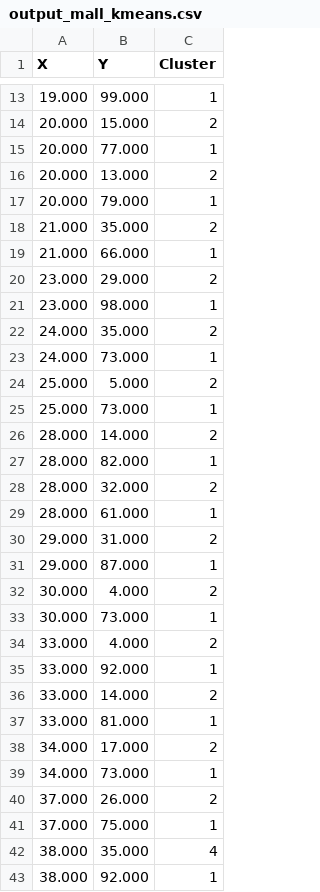
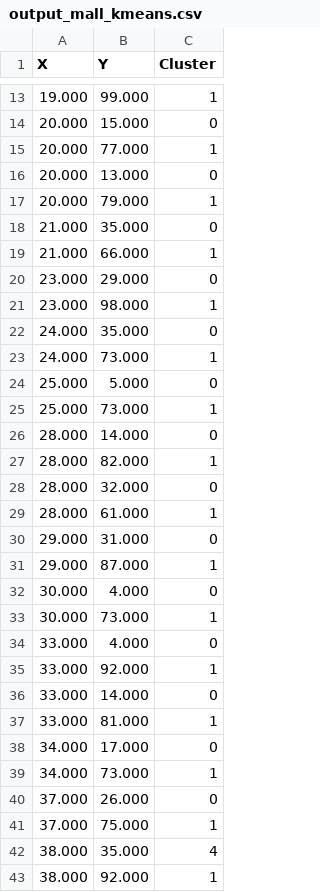
Before and after one commit to treyvian/Kmeans-with-OpenMP, a CSV file: output/output_mall_kmeans.csv, drawn as a sheet; only a part is shown, gaps mark what is left out; the diff covers the shown part only.

Commit message:
mall done

```diff
--- a/output/output_mall_kmeans.csv
+++ b/output/output_mall_kmeans.csv
@@ -13,29 +13,29 @@ X,Y,Cluster
 19.000,99.000,1
-20.000,15.000,2
+20.000,15.000,0
 20.000,77.000,1
-20.000,13.000,2
+20.000,13.000,0
 20.000,79.000,1
-21.000,35.000,2
+21.000,35.000,0
 21.000,66.000,1
-23.000,29.000,2
+23.000,29.000,0
 23.000,98.000,1
-24.000,35.000,2
+24.000,35.000,0
 24.000,73.000,1
-25.000,5.000,2
+25.000,5.000,0
 25.000,73.000,1
-28.000,14.000,2
+28.000,14.000,0
 28.000,82.000,1
-28.000,32.000,2
+28.000,32.000,0
 28.000,61.000,1
-29.000,31.000,2
+29.000,31.000,0
 29.000,87.000,1
-30.000,4.000,2
+30.000,4.000,0
 30.000,73.000,1
-33.000,4.000,2
+33.000,4.000,0
 33.000,92.000,1
-33.000,14.000,2
+33.000,14.000,0
 33.000,81.000,1
-34.000,17.000,2
+34.000,17.000,0
 34.000,73.000,1
-37.000,26.000,2
+37.000,26.000,0
 37.000,75.000,1
```
Also changed, not shown: 10 added rows, 10 removed rows and 43 edited cells elsewhere in this file, output/output_house_kmeans.csv, output/output_housing_kmedoids.csv, 14 other files.
